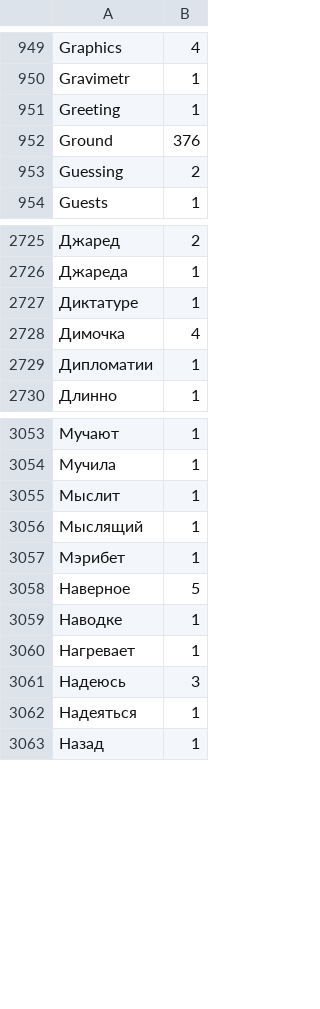
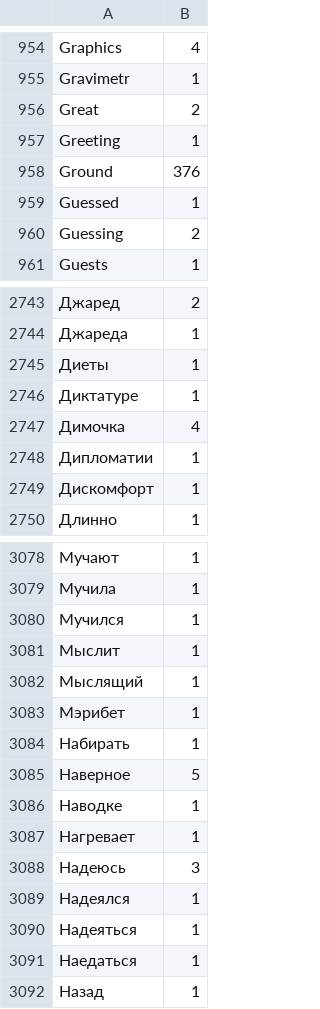
Before and after one commit to pa-0/TypingAid-ah1, a CSV file: Source/WordlistLearned.csv, drawn as a sheet; only a part is shown, gaps mark what is left out; the diff covers the shown part only; the diff names each change by its address in the sheet, - before the commit and + after, or states it on an @@ line.

```diff
--- a/Source/WordlistLearned.csv
+++ b/Source/WordlistLearned.csv
+row 956: Great | 2
+row 959: Guessed | 1
+row 2745: Диеты | 1
+row 2749: Дискомфорт | 1
+row 3080: Мучился | 1
+row 3084: Набирать | 1
+row 3089: Надеялся | 1
+row 3091: Наедаться | 1
```
Also changed, not shown: 48 added rows, 1 removed row and 65 edited cells elsewhere in this file, 4 other files.
